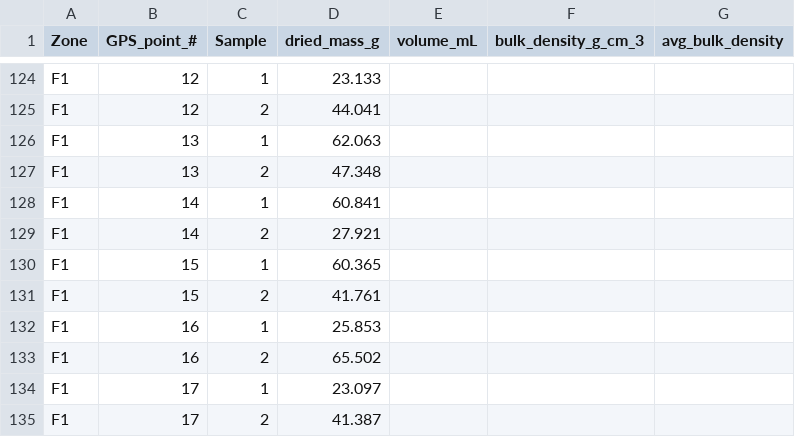
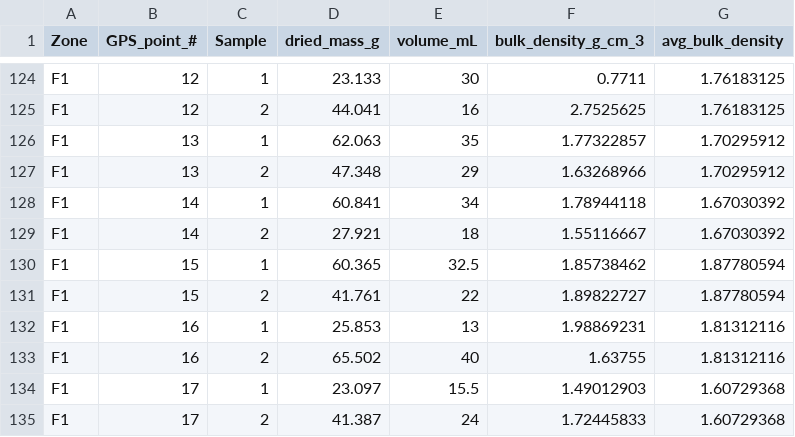
Before and after one commit to marianwalker/artemisia_project, a CSV file: NCOS_Bulk_Den_Samples.csv, drawn as a sheet; only a part is shown, gaps mark what is left out; the diff covers the shown part only; the diff names each change by its address in the sheet, - before the commit and + after, or states it on an @@ line.

```diff
--- a/NCOS_Bulk_Den_Samples.csv
+++ b/NCOS_Bulk_Den_Samples.csv
-E124 (volume_mL): (empty)
+E124 (volume_mL): 30
-F124 (bulk_density_g_cm_3): (empty)
+F124 (bulk_density_g_cm_3): 0.7711
-G124:G125 (avg_bulk_density): (empty)
+G124:G125 (avg_bulk_density): 1.76183125
-E125 (volume_mL): (empty)
+E125 (volume_mL): 16
-F125 (bulk_density_g_cm_3): (empty)
+F125 (bulk_density_g_cm_3): 2.7525625
-E126 (volume_mL): (empty)
+E126 (volume_mL): 35
-F126 (bulk_density_g_cm_3): (empty)
+F126 (bulk_density_g_cm_3): 1.77322857
-G126:G127 (avg_bulk_density): (empty)
+G126:G127 (avg_bulk_density): 1.70295912
-E127 (volume_mL): (empty)
+E127 (volume_mL): 29
-F127 (bulk_density_g_cm_3): (empty)
+F127 (bulk_density_g_cm_3): 1.63268966
-E128 (volume_mL): (empty)
+E128 (volume_mL): 34
-F128 (bulk_density_g_cm_3): (empty)
+F128 (bulk_density_g_cm_3): 1.78944118
-G128:G129 (avg_bulk_density): (empty)
+G128:G129 (avg_bulk_density): 1.67030392
-E129 (volume_mL): (empty)
+E129 (volume_mL): 18
-F129 (bulk_density_g_cm_3): (empty)
+F129 (bulk_density_g_cm_3): 1.55116667
-E130 (volume_mL): (empty)
+E130 (volume_mL): 32.5
-F130 (bulk_density_g_cm_3): (empty)
+F130 (bulk_density_g_cm_3): 1.85738462
-G130:G131 (avg_bulk_density): (empty)
+G130:G131 (avg_bulk_density): 1.87780594
-E131 (volume_mL): (empty)
+E131 (volume_mL): 22
-F131 (bulk_density_g_cm_3): (empty)
+F131 (bulk_density_g_cm_3): 1.89822727
-E132 (volume_mL): (empty)
+E132 (volume_mL): 13
-F132 (bulk_density_g_cm_3): (empty)
+F132 (bulk_density_g_cm_3): 1.98869231
-G132:G133 (avg_bulk_density): (empty)
+G132:G133 (avg_bulk_density): 1.81312116
-E133 (volume_mL): (empty)
+E133 (volume_mL): 40
-F133 (bulk_density_g_cm_3): (empty)
+F133 (bulk_density_g_cm_3): 1.63755
-E134 (volume_mL): (empty)
+E134 (volume_mL): 15.5
-F134 (bulk_density_g_cm_3): (empty)
+F134 (bulk_density_g_cm_3): 1.49012903
-G134:G135 (avg_bulk_density): (empty)
+G134:G135 (avg_bulk_density): 1.60729368
-E135 (volume_mL): (empty)
+E135 (volume_mL): 24
-F135 (bulk_density_g_cm_3): (empty)
+F135 (bulk_density_g_cm_3): 1.72445833
```
Also changed, not shown: 72 edited cells elsewhere in this file.
